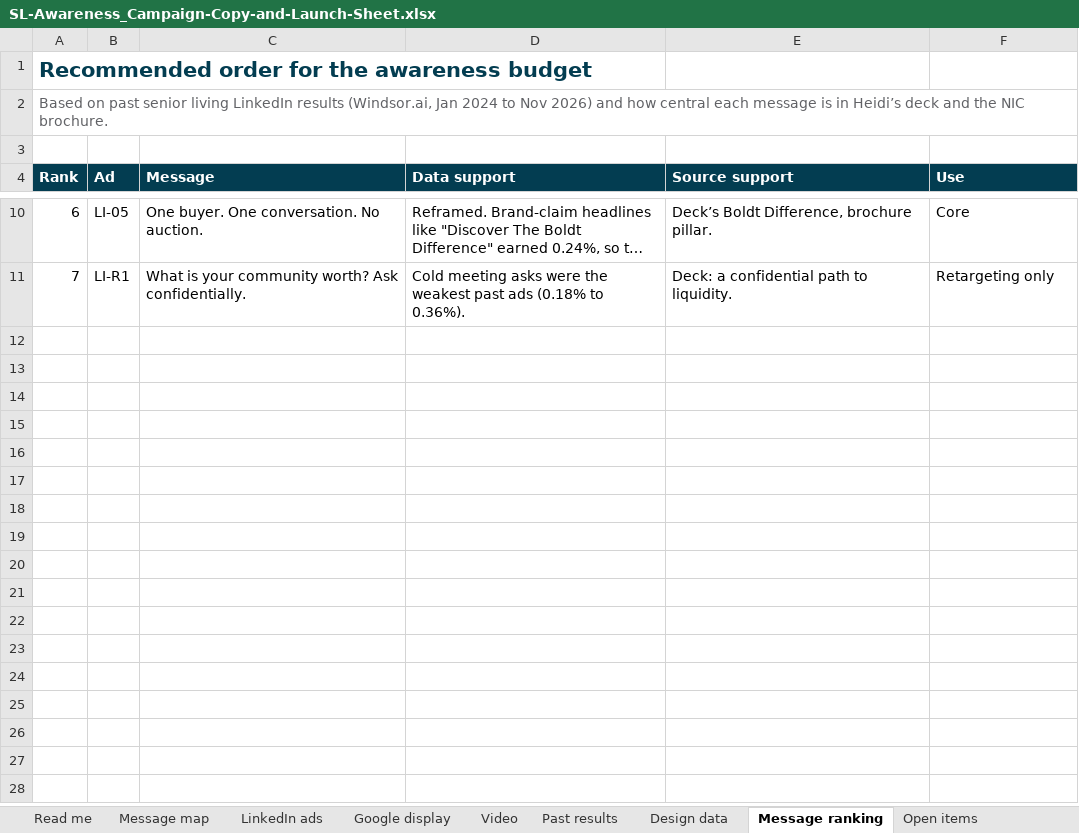
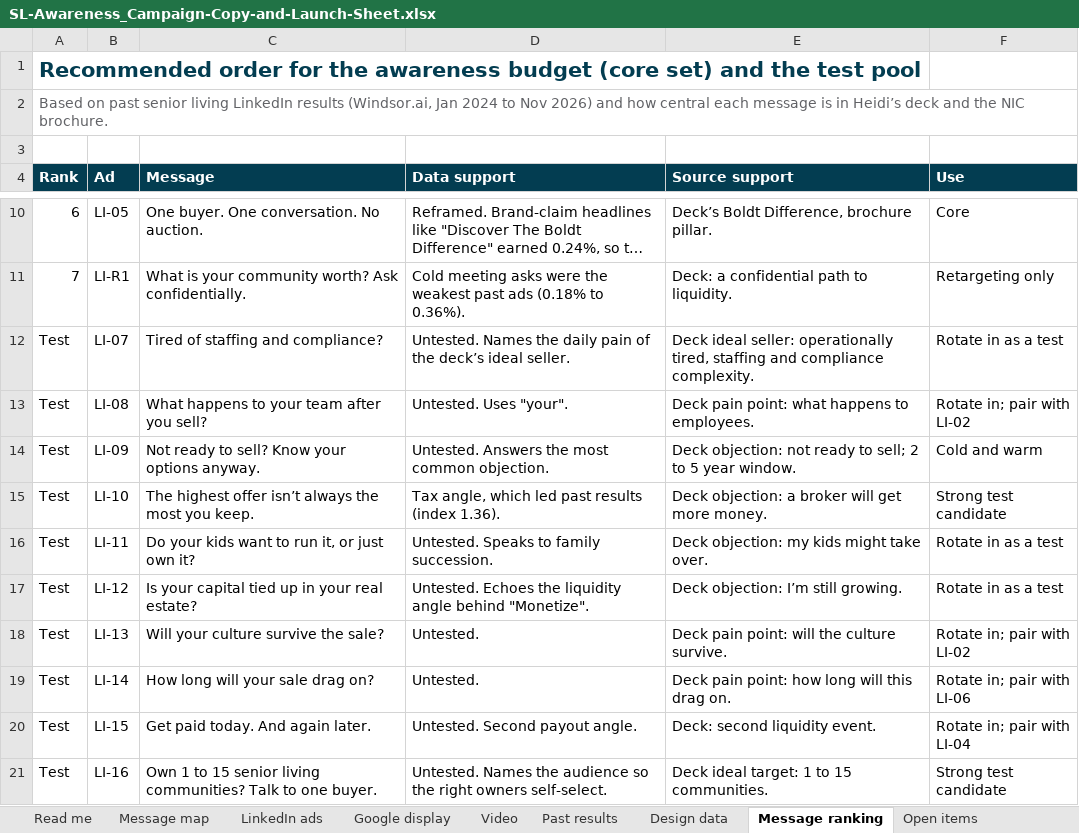
Before and after one commit to baueramy94-boop/boldt-marketing-dashboard, an Excel workbook: public/campaigns/sl-awareness/SL-Awareness_Campaign-Copy-and-Launch-Sheet.xlsx, sheet Message ranking, drawn as a sheet; only a part is shown, gaps mark what is left out; long unchanged cells end in …; values as stored, in another font and other column widths than the file's, no borders; the diff names each change by its address in the sheet, - before the commit and + after, or states it on an @@ line.

```diff
--- a/public/campaigns/sl-awareness/SL-Awareness_Campaign-Copy-and-Launch-Sheet.xlsx (sheet Message ranking)
+++ b/public/campaigns/sl-awareness/SL-Awareness_Campaign-Copy-and-Launch-Sheet.xlsx (sheet Message ranking)
@@ column A (Rank) renumbered in row 1 @@
+row 12: Test | LI-07 | Tired of staffing and compliance? | Untested. Names the daily pain of the deck’s ideal seller. | Deck ideal seller: operationally tired, staffing and compliance complexity. | Rotate in as a test
+row 13: Test | LI-08 | What happens to your team after you sell? | Untested. Uses "your". | Deck pain point: what happens to employees. | Rotate in; pair with LI-02
+row 14: Test | LI-09 | Not ready to sell? Know your options anyway. | Untested. Answers the most common objection. | Deck objection: not ready to sell; 2 to 5 year window. | Cold and warm
+row 15: Test | LI-10 | The highest offer isn’t always the most you keep. | Tax angle, which led past results (index 1.36). | Deck objection: a broker will get more money. | Strong test candidate
+row 16: Test | LI-11 | Do your kids want to run it, or just own it? | Untested. Speaks to family succession. | Deck objection: my kids might take over. | Rotate in as a test
+row 17: Test | LI-12 | Is your capital tied up in your real estate? | Untested. Echoes the liquidity angle behind "Monetize". | Deck objection: I’m still growing. | Rotate in as a test
+row 18: Test | LI-13 | Will your culture survive the sale? | Untested. | Deck pain point: will the culture survive. | Rotate in; pair with LI-02
+row 19: Test | LI-14 | How long will your sale drag on? | Untested. | Deck pain point: how long will this drag on. | Rotate in; pair with LI-06
+row 20: Test | LI-15 | Get paid today. And again later. | Untested. Second payout angle. | Deck: second liquidity event. | Rotate in; pair with LI-04
+row 21: Test | LI-16 | Own 1 to 15 senior living communities? Talk to one buyer. | Untested. Names the audience so the right owners self-select. | Deck ideal target: 1 to 15 communities. | Strong test candidate
```
Also changed, not shown: sheet LinkedIn ads, 2 other files.
